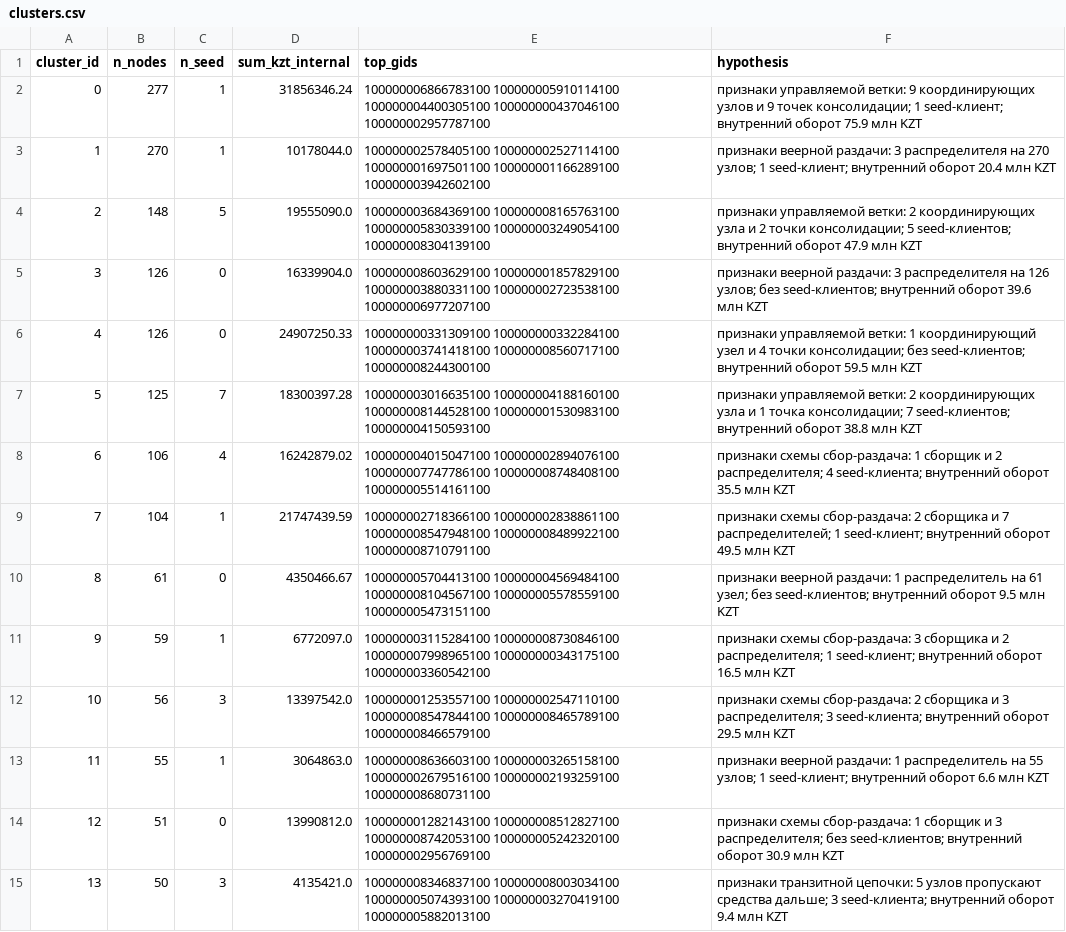
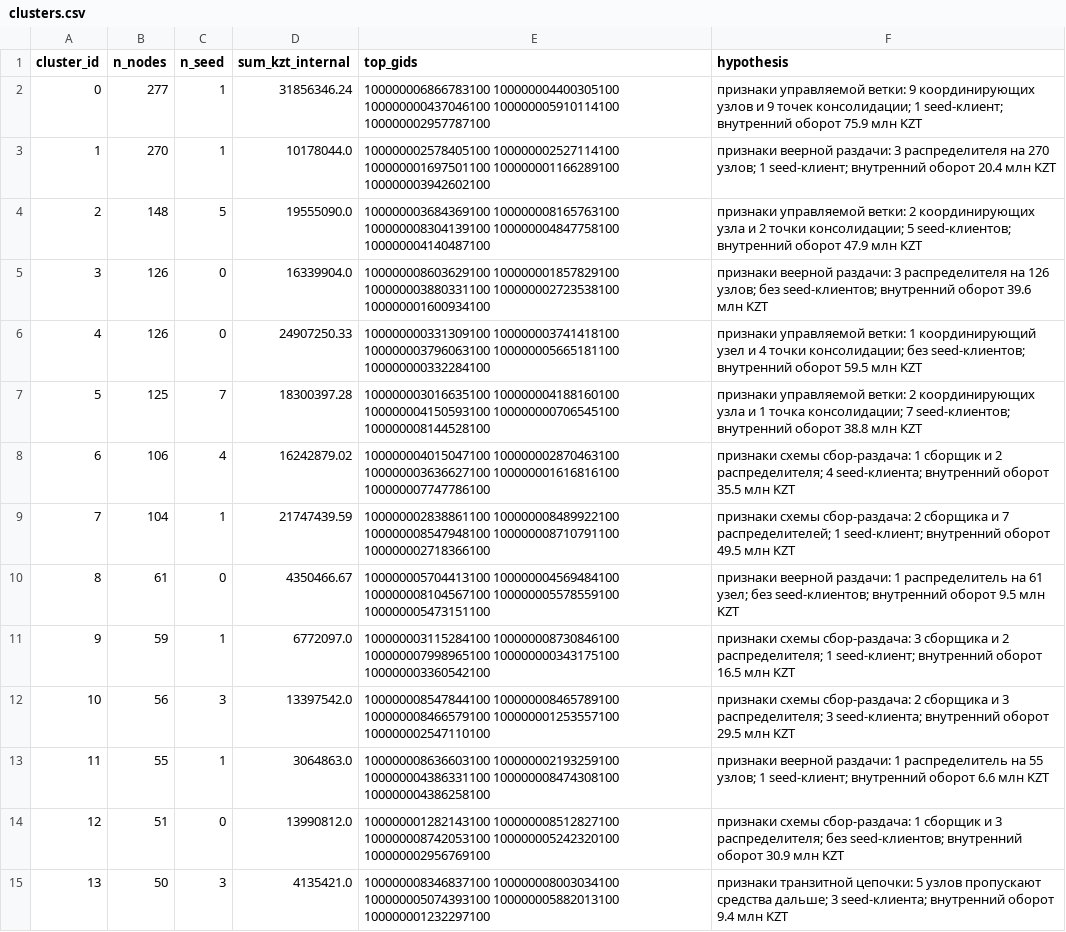
Before and after one commit to BAITC-Hacks/hack-082c1388-moggers, a CSV file: out/clusters.csv, drawn as a sheet; only a part is shown; the diff covers the shown part only.

```diff
--- a/out/clusters.csv
+++ b/out/clusters.csv
@@ -1,15 +1,15 @@
 cluster_id,n_nodes,n_seed,sum_kzt_internal,top_gids,hypothesis
-0,277,1,31856346.24,100000006866783100 100000005910114100 100000004400305100 100000000437046100 100000002957787100,признаки управляемой ветки: 9 координирующих узлов и 9 точек консолидации; 1 seed-клиент; внутренний оборот 75.9 млн KZT
+0,277,1,31856346.24,100000006866783100 100000004400305100 100000000437046100 100000005910114100 100000002957787100,признаки управляемой ветки: 9 координирующих узлов и 9 точек консолидации; 1 seed-клиент; внутренний оборот 75.9 млн KZT
 1,270,1,10178044.0,100000002578405100 100000002527114100 100000001697501100 100000001166289100 100000003942602100,признаки веерной раздачи: 3 распределителя на 270 узлов; 1 seed-клиент; внутренний оборот 20.4 млн KZT
-2,148,5,19555090.0,100000003684369100 100000008165763100 100000005830339100 100000003249054100 100000008304139100,признаки управляемой ветки: 2 координирующих узла и 2 точки консолидации; 5 seed-клиентов; внутренний оборот 47.9 млн KZT
-3,126,0,16339904.0,100000008603629100 100000001857829100 100000003880331100 100000002723538100 100000006977207100,признаки веерной раздачи: 3 распределителя на 126 узлов; без seed-клиентов; внутренний оборот 39.6 млн KZT
-4,126,0,24907250.33,100000000331309100 100000000332284100 100000003741418100 100000008560717100 100000008244300100,признаки управляемой ветки: 1 координирующий узел и 4 точки консолидации; без seed-клиентов; внутренний оборот 59.5 млн KZT
-5,125,7,18300397.28,100000003016635100 100000004188160100 100000008144528100 100000001530983100 100000004150593100,признаки управляемой ветки: 2 координирующих узла и 1 точка консолидации; 7 seed-клиентов; внутренний оборот 38.8 млн KZT
-6,106,4,16242879.02,100000004015047100 100000002894076100 100000007747786100 100000008748408100 100000005514161100,признаки схемы сбор-раздача: 1 сборщик и 2 распределителя; 4 seed-клиента; внутренний оборот 35.5 млн KZT
-7,104,1,21747439.59,100000002718366100 100000002838861100 100000008547948100 100000008489922100 100000008710791100,признаки схемы сбор-раздача: 2 сборщика и 7 распределителей; 1 seed-клиент; внутренний оборот 49.5 млн KZT
+2,148,5,19555090.0,100000003684369100 100000008165763100 100000008304139100 100000004847758100 100000004140487100,признаки управляемой ветки: 2 координирующих узла и 2 точки консолидации; 5 seed-клиентов; внутренний оборот 47.9 млн KZT
+3,126,0,16339904.0,100000008603629100 100000001857829100 100000003880331100 100000002723538100 100000001600934100,признаки веерной раздачи: 3 распределителя на 126 узлов; без seed-клиентов; внутренний оборот 39.6 млн KZT
+4,126,0,24907250.33,100000000331309100 100000003741418100 100000003796063100 100000005665181100 100000000332284100,признаки управляемой ветки: 1 координирующий узел и 4 точки консолидации; без seed-клиентов; внутренний оборот 59.5 млн KZT
+5,125,7,18300397.28,100000003016635100 100000004188160100 100000004150593100 100000000706545100 100000008144528100,признаки управляемой ветки: 2 координирующих узла и 1 точка консолидации; 7 seed-клиентов; внутренний оборот 38.8 млн KZT
+6,106,4,16242879.02,100000004015047100 100000002870463100 100000003636627100 100000001616816100 100000007747786100,признаки схемы сбор-раздача: 1 сборщик и 2 распределителя; 4 seed-клиента; внутренний оборот 35.5 млн KZT
+7,104,1,21747439.59,100000002838861100 100000008489922100 100000008547948100 100000008710791100 100000002718366100,признаки схемы сбор-раздача: 2 сборщика и 7 распределителей; 1 seed-клиент; внутренний оборот 49.5 млн KZT
 8,61,0,4350466.67,100000005704413100 100000004569484100 100000008104567100 100000005578559100 100000005473151100,признаки веерной раздачи: 1 распределитель на 61 узел; без seed-клиентов; внутренний оборот 9.5 млн KZT
 9,59,1,6772097.0,100000003115284100 100000008730846100 100000007998965100 100000000343175100 100000003360542100,признаки схемы сбор-раздача: 3 сборщика и 2 распределителя; 1 seed-клиент; внутренний оборот 16.5 млн KZT
-10,56,3,13397542.0,100000001253557100 100000002547110100 100000008547844100 100000008465789100 100000008466579100,признаки схемы сбор-раздача: 2 сборщика и 3 распределителя; 3 seed-клиента; внутренний оборот 29.5 млн KZT
-11,55,1,3064863.0,100000008636603100 100000003265158100 100000002679516100 100000002193259100 100000008680731100,признаки веерной раздачи: 1 распределитель на 55 узлов; 1 seed-клиент; внутренний оборот 6.6 млн KZT
+10,56,3,13397542.0,100000008547844100 100000008465789100 100000008466579100 100000001253557100 100000002547110100,признаки схемы сбор-раздача: 2 сборщика и 3 распределителя; 3 seed-клиента; внутренний оборот 29.5 млн KZT
+11,55,1,3064863.0,100000008636603100 100000002193259100 100000004386331100 100000008474308100 100000004386258100,признаки веерной раздачи: 1 распределитель на 55 узлов; 1 seed-клиент; внутренний оборот 6.6 млн KZT
 12,51,0,13990812.0,100000001282143100 100000008512827100 100000008742053100 100000005242320100 100000002956769100,признаки схемы сбор-раздача: 1 сборщик и 3 распределителя; без seed-клиентов; внутренний оборот 30.9 млн KZT
-13,50,3,4135421.0,100000008346837100 100000008003034100 100000005074393100 100000003270419100 100000005882013100,признаки транзитной цепочки: 5 узлов пропускают средства дальше; 3 seed-клиента; внутренний оборот 9.4 млн KZT
+13,50,3,4135421.0,100000008346837100 100000008003034100 100000005074393100 100000005882013100 100000001232297100,признаки транзитной цепочки: 5 узлов пропускают средства дальше; 3 seed-клиента; внутренний оборот 9.4 млн KZT
```
Also changed, not shown: 32 edited cells elsewhere in this file, out/top_nodes.csv, 16 other files.
